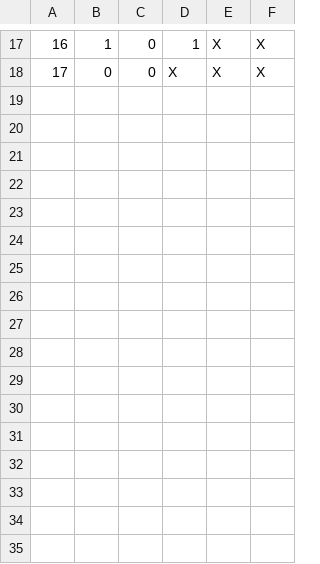
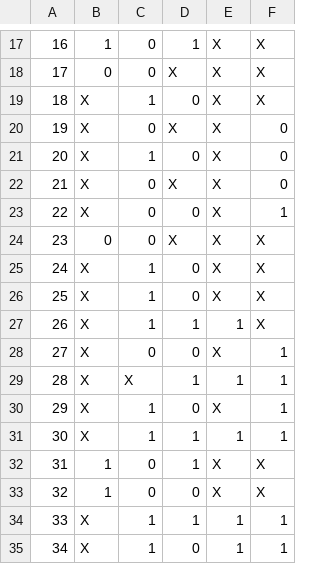
Before and after one commit to sadegh15khedry/ISCAS-Test-Simulation, a CSV file: src/resources/test_vector/c17.csv, drawn as a sheet; only a part is shown, gaps mark what is left out; the diff names each change by its address in the sheet, - before the commit and + after, or states it on an @@ line.

Commit message:
c17 test

```diff
--- a/src/resources/test_vector/c17.csv
+++ b/src/resources/test_vector/c17.csv
+row 19: 18 | X | 1 | 0 | X | X
+row 20: 19 | X | 0 | X | X | 0
+row 21: 20 | X | 1 | 0 | X | 0
+row 22: 21 | X | 0 | X | X | 0
+row 23: 22 | X | 0 | 0 | X | 1
+row 24: 23 | 0 | 0 | X | X | X
+row 25: 24 | X | 1 | 0 | X | X
+row 26: 25 | X | 1 | 0 | X | X
+row 27: 26 | X | 1 | 1 | 1 | X
+row 28: 27 | X | 0 | 0 | X | 1
+row 29: 28 | X | X | 1 | 1 | 1
+row 30: 29 | X | 1 | 0 | X | 1
+row 31: 30 | X | 1 | 1 | 1 | 1
+row 32: 31 | 1 | 0 | 1 | X | X
+row 33: 32 | 1 | 0 | 0 | X | X
+row 34: 33 | X | 1 | 1 | 1 | 1
+row 35: 34 | X | 1 | 0 | 1 | 1
```
Also changed, not shown: 2 other files.
